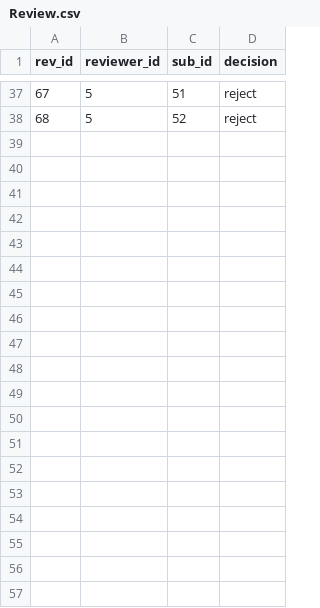
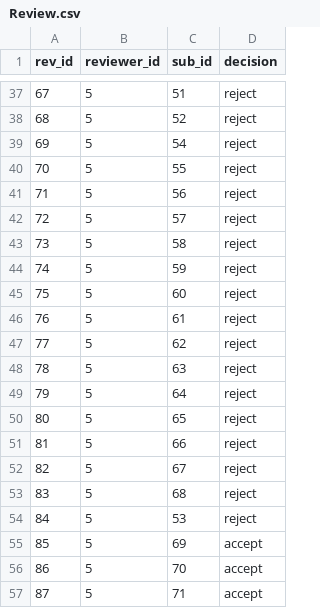
Before and after one commit to achen2003/CSC343_A3, a CSV file: data/Review.csv, drawn as a sheet; only a part is shown, gaps mark what is left out; the diff covers the shown part only.

```diff
--- a/data/Review.csv
+++ b/data/Review.csv
@@ -38 +38,20 @@ rev_id,reviewer_id,sub_id,decision
 68,5,52,reject
+69,5,54,reject
+70,5,55,reject
+71,5,56,reject
+72,5,57,reject
+73,5,58,reject
+74,5,59,reject
+75,5,60,reject
+76,5,61,reject
+77,5,62,reject
+78,5,63,reject
+79,5,64,reject
+80,5,65,reject
+81,5,66,reject
+82,5,67,reject
+83,5,68,reject
+84,5,53,reject
+85,5,69,accept
+86,5,70,accept
+87,5,71,accept
```
Also changed, not shown: 17 added rows elsewhere in this file, data/Submission.csv, 1 other file.
